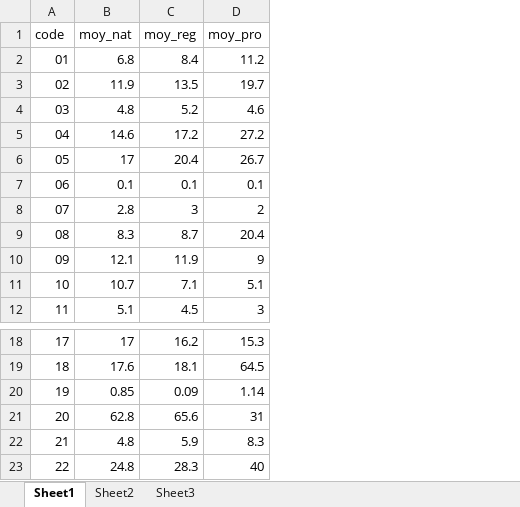
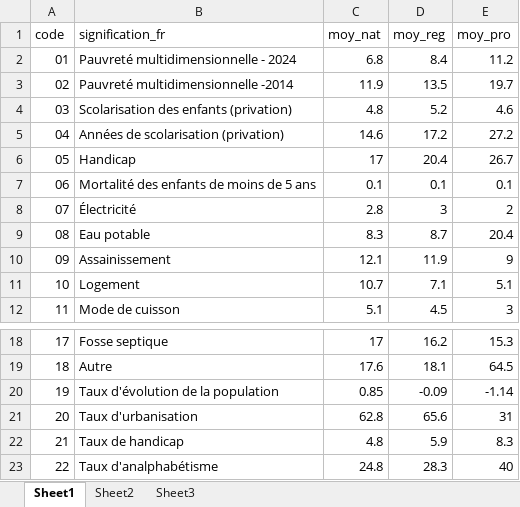
Before and after one commit to DevGIS-BM/Oriental_Geodashboard, an Excel workbook: shared_data/moyen_indices.xlsx, sheet Sheet1, drawn as a sheet; only a part is shown, gaps mark what is left out; values as stored, in another font and other column widths than the file's, no cell formats; addresses are those after the commit; the diff names each change by its address in the sheet, - before the commit and + after, or states it on an @@ line.

```diff
--- a/shared_data/moyen_indices.xlsx (sheet Sheet1)
+++ b/shared_data/moyen_indices.xlsx (sheet Sheet1)
+column B (signification_fr), rows 2-12: Pauvreté multidimensionnelle - 2024 | Pauvreté multidimensionnelle -2014 | Scolarisation des enfants (privation) | Années de scolarisation (privation) | Handicap | Mortalité des enfants de moins de 5 ans | Électricité | Eau potable | Assainissement | Logement | Mode de cuisson; rows 18-23: Fosse septique | Autre | Taux d'évolution de la population | Taux d'urbanisation | Taux de handicap | Taux d'analphabétisme
-D20 (moy_reg): 0.09
+D20 (moy_reg): -0.09
-E20 (moy_pro): 1.14
+E20 (moy_pro): -1.14
```
Also changed, not shown: cell formats, shared_data/social_codes.xlsx, 5 other files.
